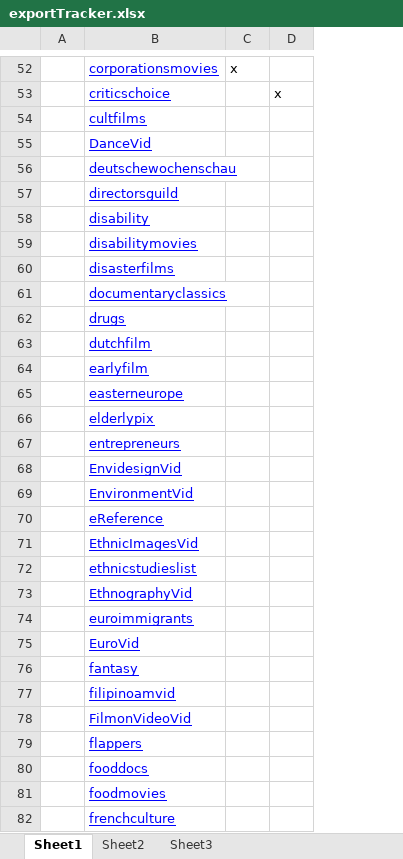
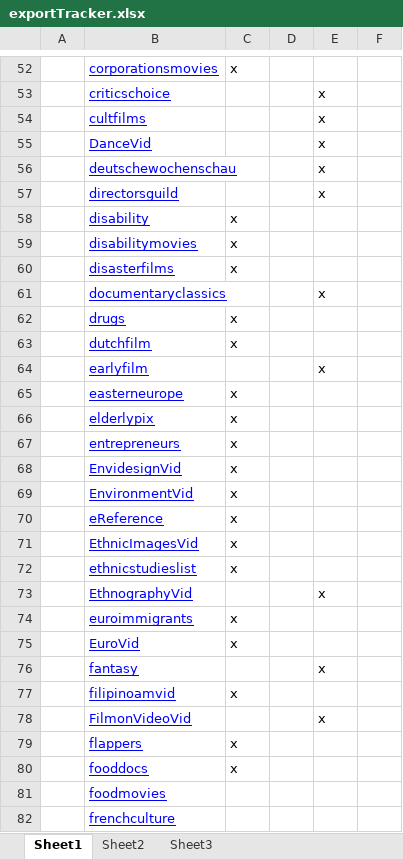
Before and after one commit to j-garrett/MRC-Site, an Excel workbook: exportTracker.xlsx, sheet Sheet1, drawn as a sheet; only a part is shown, gaps mark what is left out; values as stored, in another font and other column widths than the file's, no borders; addresses are those after the commit; the diff names each change by its address in the sheet, - before the commit and + after, or states it on an @@ line.

```diff
--- a/exportTracker.xlsx (sheet Sheet1)
+++ b/exportTracker.xlsx (sheet Sheet1)
+column D, empty
+column F, empty
-E54:E57: (empty)
+E54:E57: x
-C58:C60: (empty)
+C58:C60: x
-E61: (empty)
+E61: x
-C62:C63: (empty)
+C62:C63: x
-E64: (empty)
+E64: x
-C65:C72: (empty)
+C65:C72: x
-E73: (empty)
+E73: x
-C74:C75: (empty)
+C74:C75: x
-E76: (empty)
+E76: x
-C77: (empty)
+C77: x
-E78: (empty)
+E78: x
-C79:C80: (empty)
+C79:C80: x
```
Also changed, not shown: 15 other files.
